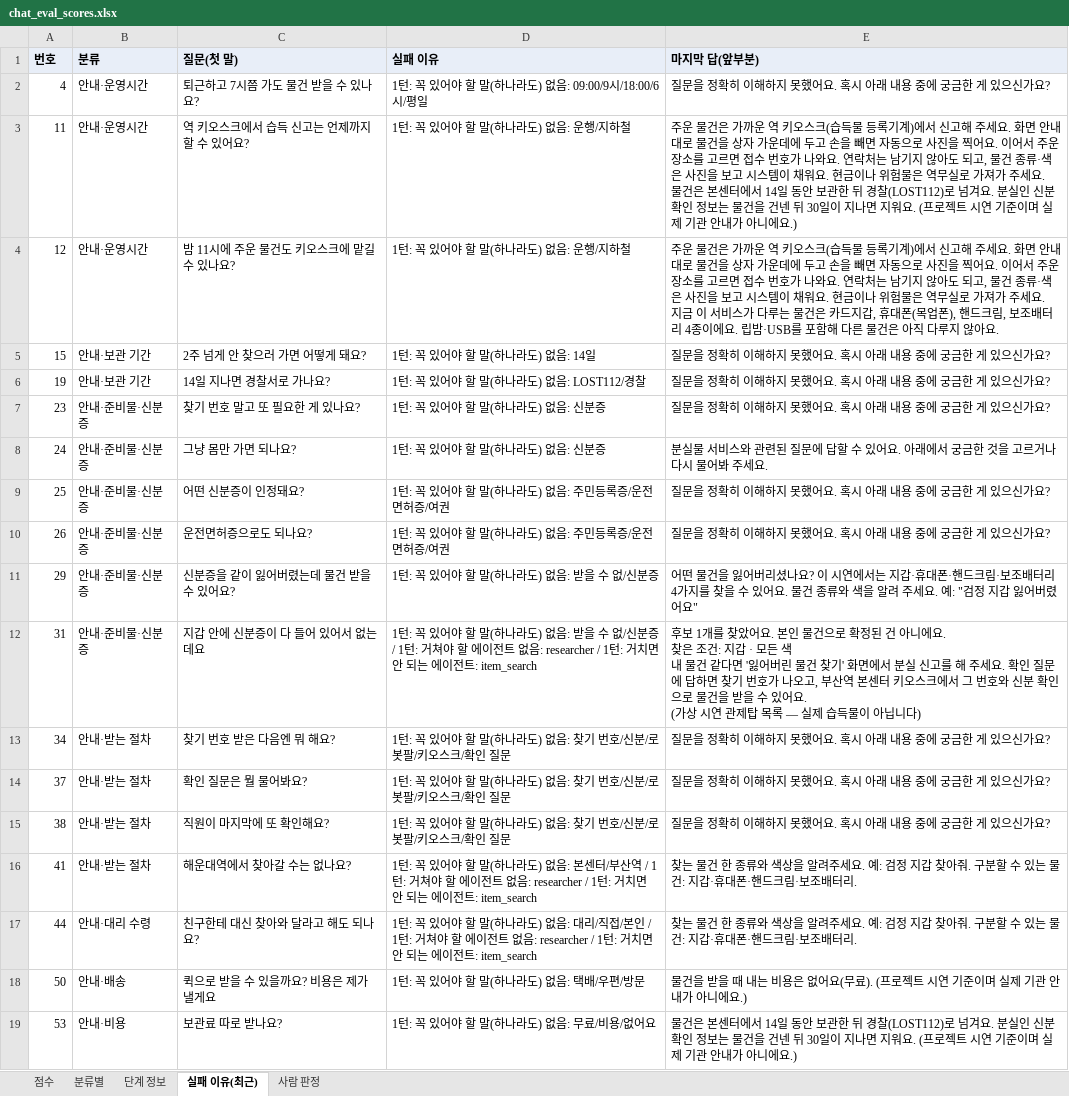
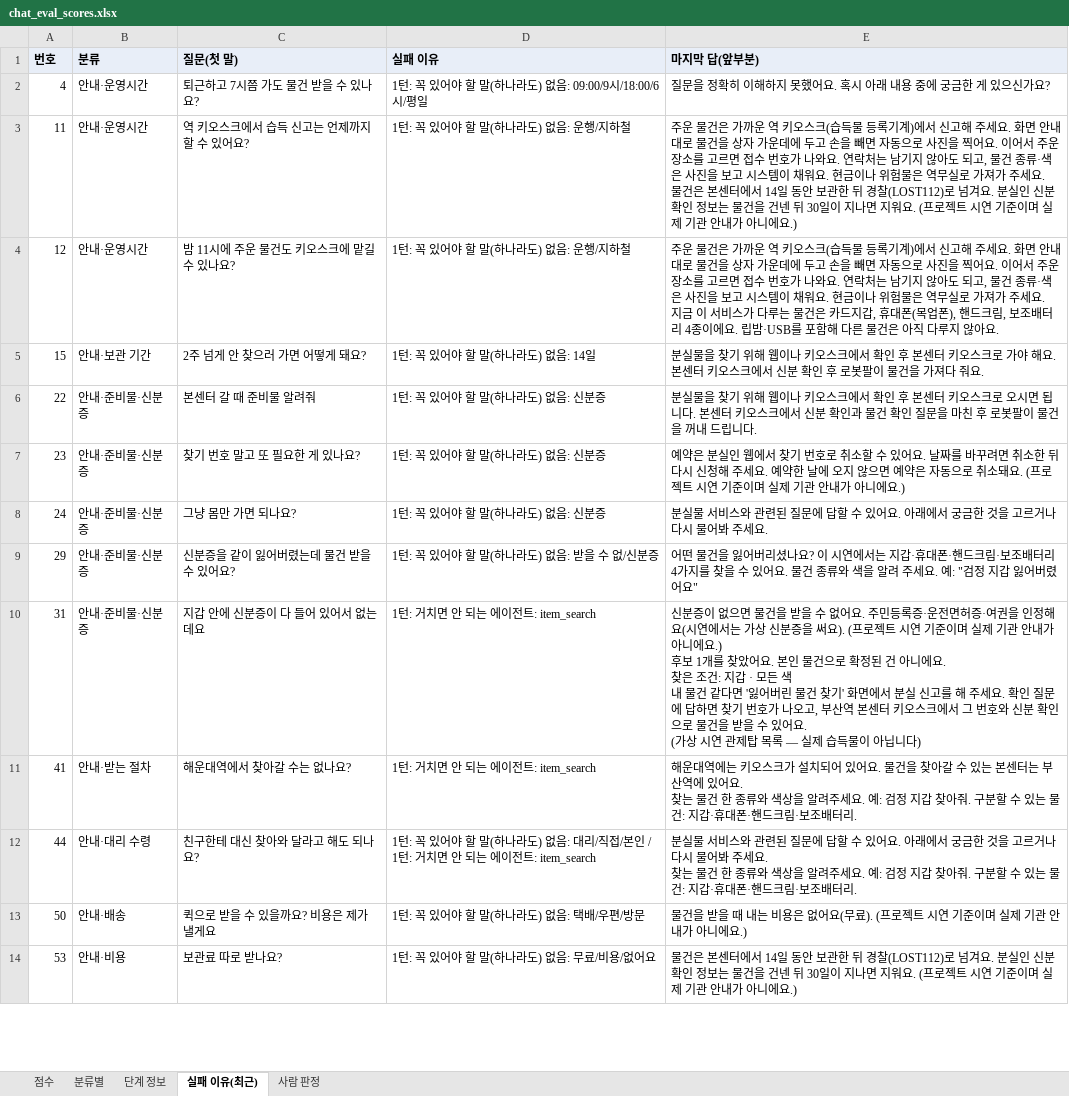
Before and after one commit to agentops-lostfound/ai-lostfound-tower, an Excel workbook: evaluation/chat_eval_scores.xlsx, sheet 실패 이유(최근), drawn as a sheet; only a part is shown; values as stored, in another font and other column widths than the file's, no borders; removed rows and columns are numbered as before the commit, all else as after; ↵ is a line break in a cell; the diff covers the shown part only; the diff names each change by its address in the sheet, - before the commit and + after, or states it on an @@ line.

```diff
--- a/evaluation/chat_eval_scores.xlsx (sheet 실패 이유(최근))
+++ b/evaluation/chat_eval_scores.xlsx (sheet 실패 이유(최근))
-E5 (마지막 답(앞부분)): 질문을 정확히 이해하지 못했어요. 혹시 아래 내용 중에 궁금한 게 있으신가요?
+E5 (마지막 답(앞부분)): 분실물을 찾기 위해 웹이나 키오스크에서 확인 후 본센터 키오스크로 가야 해요. 본센터 키오스크에서 신분 확인 후 로봇팔이 물건을 가져다 줘요.
-row 6: 19 | 안내·보관 기간 | 14일 지나면 경찰서로 가나요? | 1턴: 꼭 있어야 할 말(하나라도) 없음: LOST112/경찰 | 질문을 정확히 이해하지 못했어요. 혹시 아래 내용 중에 궁금한 게 있으신가요?
+row 6: 22 | 안내·준비물·신분증 | 본센터 갈 때 준비물 알려줘 | 1턴: 꼭 있어야 할 말(하나라도) 없음: 신분증 | 분실물을 찾기 위해 웹이나 키오스크에서 확인 후 본센터 키오스크로 오시면 됩니다. 본센터 키오스크에서 신분 확인과 물건 확인 질문을 마친 후 로봇팔이 물건을 꺼내 드립니다.
-E7 (마지막 답(앞부분)): 질문을 정확히 이해하지 못했어요. 혹시 아래 내용 중에 궁금한 게 있으신가요?
+E7 (마지막 답(앞부분)): 예약은 분실인 웹에서 찾기 번호로 취소할 수 있어요. 날짜를 바꾸려면 취소한 뒤 다시 신청해 주세요. 예약한 날에 오지 않으면 예약은 자동으로 취소돼요. (프로젝트 시연 기준이며 실제 기관 안내가 아니에요.)
-row 9: 25 | 안내·준비물·신분증 | 어떤 신분증이 인정돼요? | 1턴: 꼭 있어야 할 말(하나라도) 없음: 주민등록증/운전면허증/여권 | 질문을 정확히 이해하지 못했어요. 혹시 아래 내용 중에 궁금한 게 있으신가요?
-row 10: 26 | 안내·준비물·신분증 | 운전면허증으로도 되나요? | 1턴: 꼭 있어야 할 말(하나라도) 없음: 주민등록증/운전면허증/여권 | 질문을 정확히 이해하지 못했어요. 혹시 아래 내용 중에 궁금한 게 있으신가요?
-D10 (실패 이유): 1턴: 꼭 있어야 할 말(하나라도) 없음: 받을 수 없/신분증 / 1턴: 거쳐야 할 에이전트 없음: researcher / 1턴: 거치면…
+D10 (실패 이유): 1턴: 거치면…
-E10 (마지막 답(앞부분)): 후보 1…
+E10 (마지막 답(앞부분)): 신분증이 없으면 물건을 받을 수 없어요. 주민등록증·운전면허증·여권을 인정해요(시연에서는 가상 신분증을 써요). (프로젝트 시연 기준이며 실제 기관 안내가 아니에요.) ↵ 후보 1…
-row 13: 34 | 안내·받는 절차 | 찾기 번호 받은 다음엔 뭐 해요? | 1턴: 꼭 있어야 할 말(하나라도) 없음: 찾기 번호/신분/로봇팔/키오스크/확인 질문 | 질문을 정확히 이해하지 못했어요. 혹시 아래 내용 중에 궁금한 게 있으신가요?
-row 14: 37 | 안내·받는 절차 | 확인 질문은 뭘 물어봐요? | 1턴: 꼭 있어야 할 말(하나라도) 없음: 찾기 번호/신분/로봇팔/키오스크/확인 질문 | 질문을 정확히 이해하지 못했어요. 혹시 아래 내용 중에 궁금한 게 있으신가요?
-row 15: 38 | 안내·받는 절차 | 직원이 마지막에 또 확인해요? | 1턴: 꼭 있어야 할 말(하나라도) 없음: 찾기 번호/신분/로봇팔/키오스크/확인 질문 | 질문을 정확히 이해하지 못했어요. 혹시 아래 내용 중에 궁금한 게 있으신가요?
-D11 (실패 이유): 1턴: 꼭 있어야 할 말(하나라도) 없음: 본센터/부산역 / 1턴: 거쳐야 할 에이전트 없음: researcher / 1턴: 거치면…
+D11 (실패 이유): 1턴: 거치면…
-E11 (마지막 답(앞부분)): 찾는 물…
+E11 (마지막 답(앞부분)): 해운대역에는 키오스크가 설치되어 있어요. 물건을 찾아갈 수 있는 본센터는 부산역에 있어요. ↵ 찾는 물…
-D12 (실패 이유): …1턴: 거쳐야 할 에이전트 없음: researcher / 1턴: 거치면 안…
+D12 (실패 이유): …1턴: 거치면 안…
-E12 (마지막 답(앞부분)): 찾는 물…
+E12 (마지막 답(앞부분)): 분실물 서비스와 관련된 질문에 답할 수 있어요. 아래에서 궁금한 것을 고르거나 다시 물어봐 주세요. ↵ 찾는 물…
```
Also changed, not shown: 13 added rows, 38 removed rows and 47 edited cells elsewhere in this sheet, sheet 단계 정보, sheet 분류별, sheet 점수, 6 other files.
